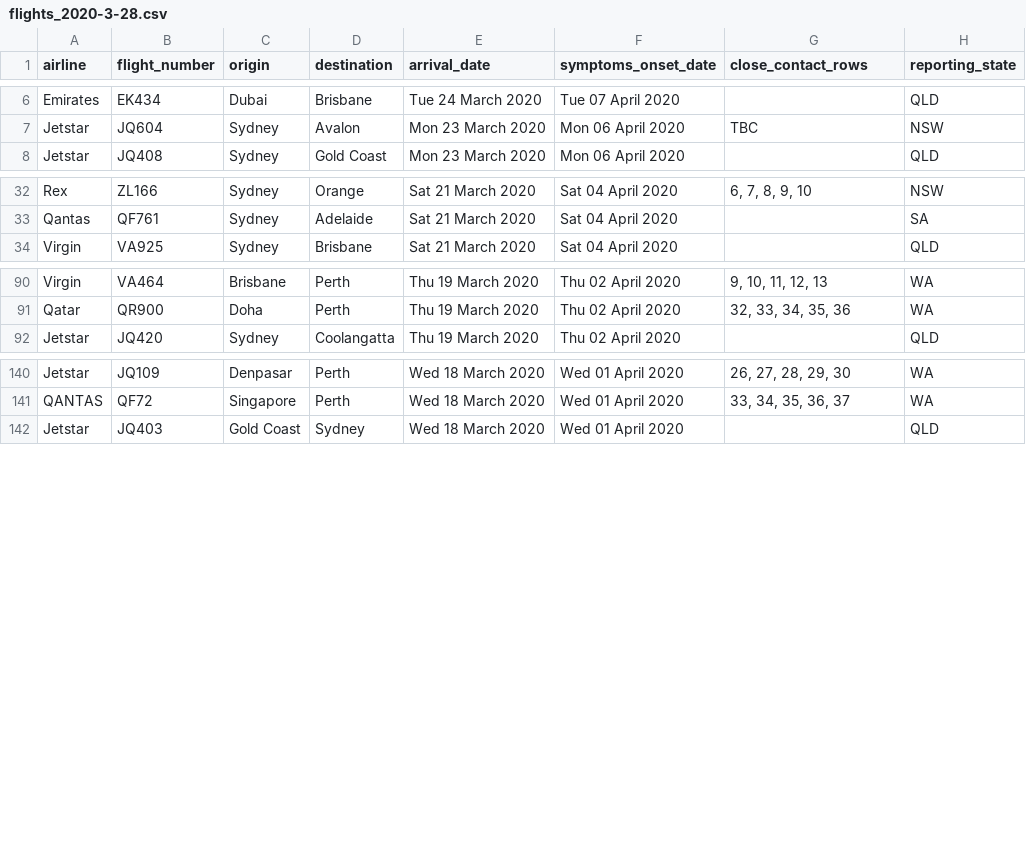
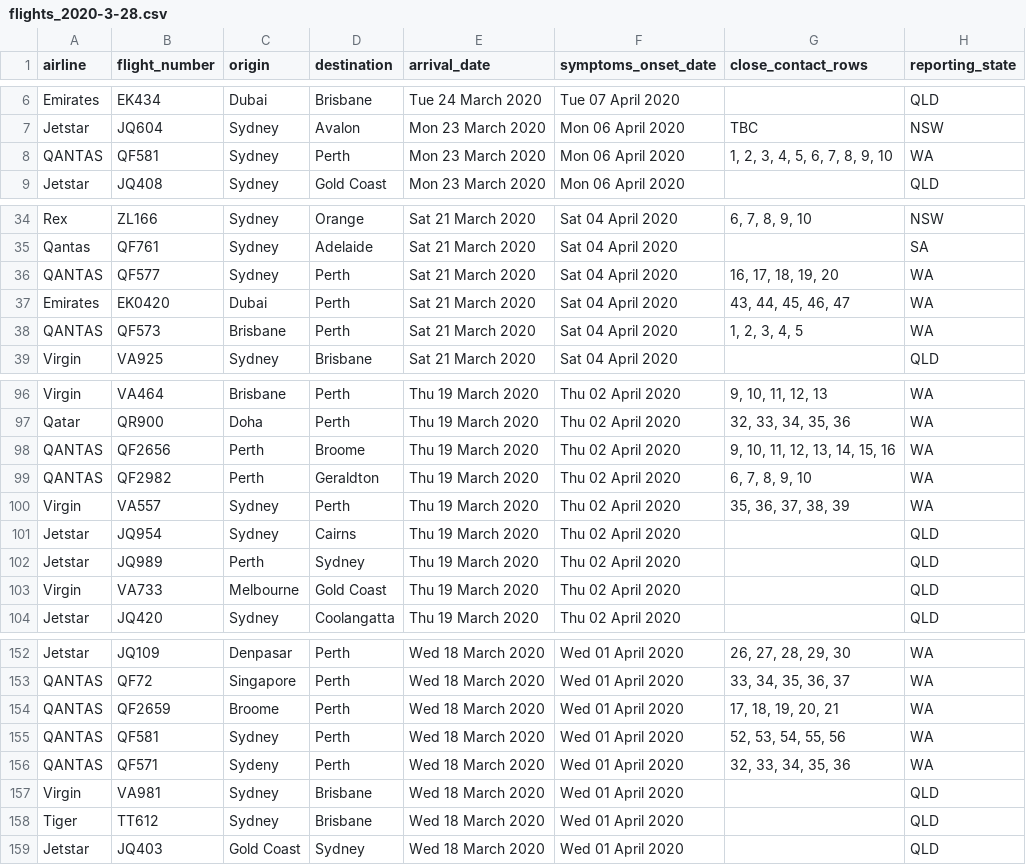
Before and after one commit to bazickoff/covid19-aus-flights-scraper, a CSV file: flight_data/all/flights_2020-3-28.csv, drawn as a sheet; only a part is shown, gaps mark what is left out; the diff covers the shown part only; the diff names each change by its address in the sheet, - before the commit and + after, or states it on an @@ line.

```diff
--- a/flight_data/all/flights_2020-3-28.csv
+++ b/flight_data/all/flights_2020-3-28.csv
+row 8: QANTAS | QF581 | Sydney | Perth | Mon 23 March 2020 | Mon 06 April 2020 | 1, 2, 3, 4, 5, 6, 7, 8, 9, 10 | WA
+row 36: QANTAS | QF577 | Sydney | Perth | Sat 21 March 2020 | Sat 04 April 2020 | 16, 17, 18, 19, 20 | WA
+row 37: Emirates | EK0420 | Dubai | Perth | Sat 21 March 2020 | Sat 04 April 2020 | 43, 44, 45, 46, 47 | WA
+row 38: QANTAS | QF573 | Brisbane | Perth | Sat 21 March 2020 | Sat 04 April 2020 | 1, 2, 3, 4, 5 | WA
+row 98: QANTAS | QF2656 | Perth | Broome | Thu 19 March 2020 | Thu 02 April 2020 | 9, 10, 11, 12, 13, 14, 15, 16 | WA
+row 99: QANTAS | QF2982 | Perth | Geraldton | Thu 19 March 2020 | Thu 02 April 2020 | 6, 7, 8, 9, 10 | WA
+row 100: Virgin | VA557 | Sydney | Perth | Thu 19 March 2020 | Thu 02 April 2020 | 35, 36, 37, 38, 39 | WA
+row 101: Jetstar | JQ954 | Sydney | Cairns | Thu 19 March 2020 | Thu 02 April 2020 |  | QLD
+row 102: Jetstar | JQ989 | Perth | Sydney | Thu 19 March 2020 | Thu 02 April 2020 |  | QLD
+row 103: Virgin | VA733 | Melbourne | Gold Coast | Thu 19 March 2020 | Thu 02 April 2020 |  | QLD
+row 154: QANTAS | QF2659 | Broome | Perth | Wed 18 March 2020 | Wed 01 April 2020 | 17, 18, 19, 20, 21 | WA
+row 155: QANTAS | QF581 | Sydney | Perth | Wed 18 March 2020 | Wed 01 April 2020 | 52, 53, 54, 55, 56 | WA
+row 156: QANTAS | QF571 | Sydeny | Perth | Wed 18 March 2020 | Wed 01 April 2020 | 32, 33, 34, 35, 36 | WA
+row 157: Virgin | VA981 | Sydney | Brisbane | Wed 18 March 2020 | Wed 01 April 2020 |  | QLD
+row 158: Tiger | TT612 | Sydney | Brisbane | Wed 18 March 2020 | Wed 01 April 2020 |  | QLD
```
Also changed, not shown: 5 added rows and 6 edited cells elsewhere in this file, 1 other file.
